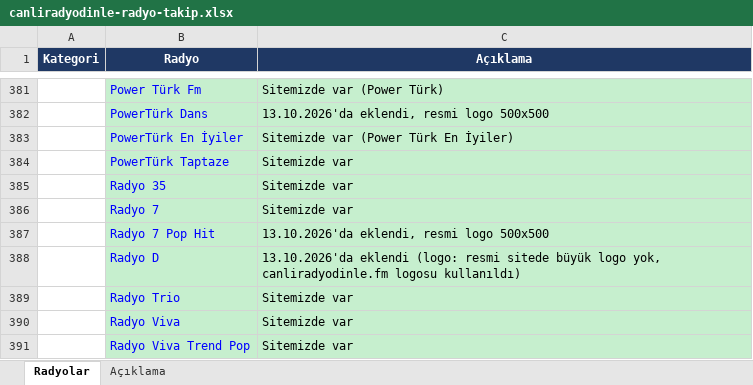
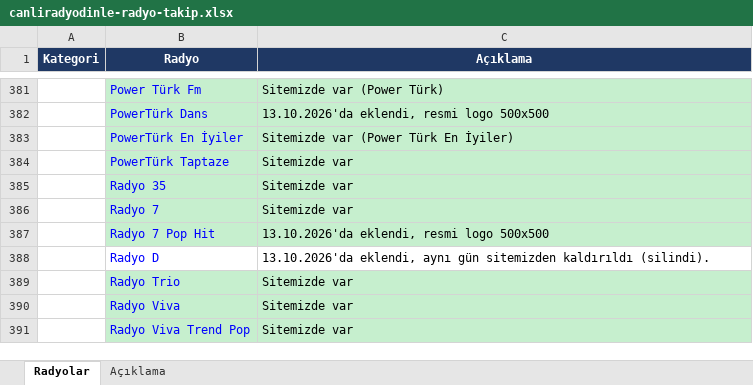
Before and after one commit to aslivuralbvt-art/Test, an Excel workbook: canliradyodinle-radyo-takip.xlsx, sheet Radyolar, drawn as a sheet; only a part is shown, gaps mark what is left out; values as stored, in another font and other column widths than the file's, no borders; the diff names each change by its address in the sheet, - before the commit and + after, or states it on an @@ line.

```diff
--- a/canliradyodinle-radyo-takip.xlsx (sheet Radyolar)
+++ b/canliradyodinle-radyo-takip.xlsx (sheet Radyolar)
-B388:C388 fill: #C6EFCE
+B388:C388 fill: none
-C388 (Açıklama): 13.10.2026'da eklendi (logo: resmi sitede büyük logo yok, canliradyodinle.fm logosu kullanıldı)
+C388 (Açıklama): 13.10.2026'da eklendi, aynı gün sitemizden kaldırıldı (silindi).
```
